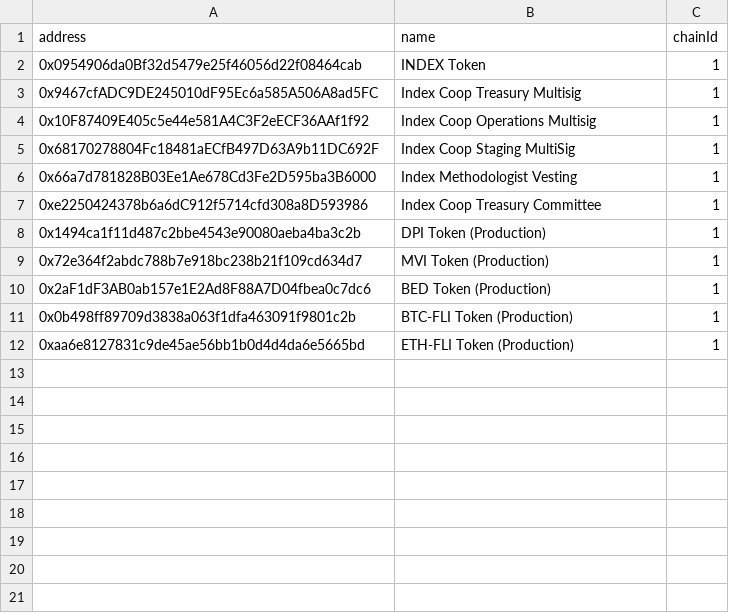
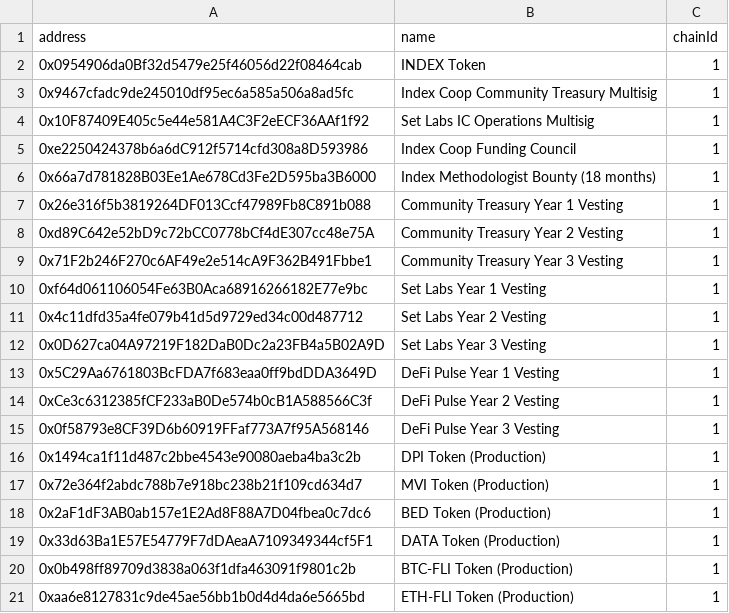
Before and after one commit to IndexCoop/address-book, a CSV file: common-address-book.csv, drawn as a sheet.

Commit message:
add addresses for common working groups

```diff
--- a/common-address-book.csv
+++ b/common-address-book.csv
@@ -2,7 +2,15 @@
 0x0954906da0Bf32d5479e25f46056d22f08464cab,INDEX Token,1
-0x9467cfADC9DE245010dF95Ec6a585A506A8ad5FC,Index Coop Treasury Multisig,1
-0x10F87409E405c5e44e581A4C3F2eECF36AAf1f92,Index Coop Operations Multisig,1
-0x68170278804Fc18481aECfB497D63A9b11DC692F,Index Coop Staging MultiSig,1
-0x66a7d781828B03Ee1Ae678Cd3Fe2D595ba3B6000,Index Methodologist Vesting,1
-0xe2250424378b6a6dC912f5714cfd308a8D593986,Index Coop Treasury Committee,1
+0x9467cfadc9de245010df95ec6a585a506a8ad5fc,Index Coop Community Treasury Multisig,1
+0x10F87409E405c5e44e581A4C3F2eECF36AAf1f92,Set Labs IC Operations Multisig,1
+0xe2250424378b6a6dC912f5714cfd308a8D593986,Index Coop Funding Council,1
+0x66a7d781828B03Ee1Ae678Cd3Fe2D595ba3B6000,Index Methodologist Bounty (18 months),1
+0x26e316f5b3819264DF013Ccf47989Fb8C891b088,Community Treasury Year 1 Vesting,1
+0xd89C642e52bD9c72bCC0778bCf4dE307cc48e75A,Community Treasury Year 2 Vesting,1
+0x71F2b246F270c6AF49e2e514cA9F362B491Fbbe1,Community Treasury Year 3 Vesting,1
+0xf64d061106054Fe63B0Aca68916266182E77e9bc,Set Labs Year 1 Vesting,1
+0x4c11dfd35a4fe079b41d5d9729ed34c00d487712,Set Labs Year 2 Vesting,1
+0x0D627ca04A97219F182DaB0Dc2a23FB4a5B02A9D,Set Labs Year 3 Vesting,1
+0x5C29Aa6761803BcFDA7f683eaa0ff9bdDDA3649D,DeFi Pulse Year 1 Vesting,1
+0xCe3c6312385fCF233aB0De574b0cB1A588566C3f,DeFi Pulse Year 2 Vesting,1
+0x0f58793e8CF39D6b60919FFaf773A7f95A568146,DeFi Pulse Year 3 Vesting,1
 0x1494ca1f11d487c2bbe4543e90080aeba4ba3c2b,DPI Token (Production),1
@@ -10,2 +18,3 @@
 0x2aF1dF3AB0ab157e1E2Ad8F88A7D04fbea0c7dc6,BED Token (Production),1
+0x33d63Ba1E57E54779F7dDAeaA7109349344cf5F1,DATA Token (Production),1
 0x0b498ff89709d3838a063f1dfa463091f9801c2b,BTC-FLI Token (Production),1
```
Also changed, not shown: 1 other file.
